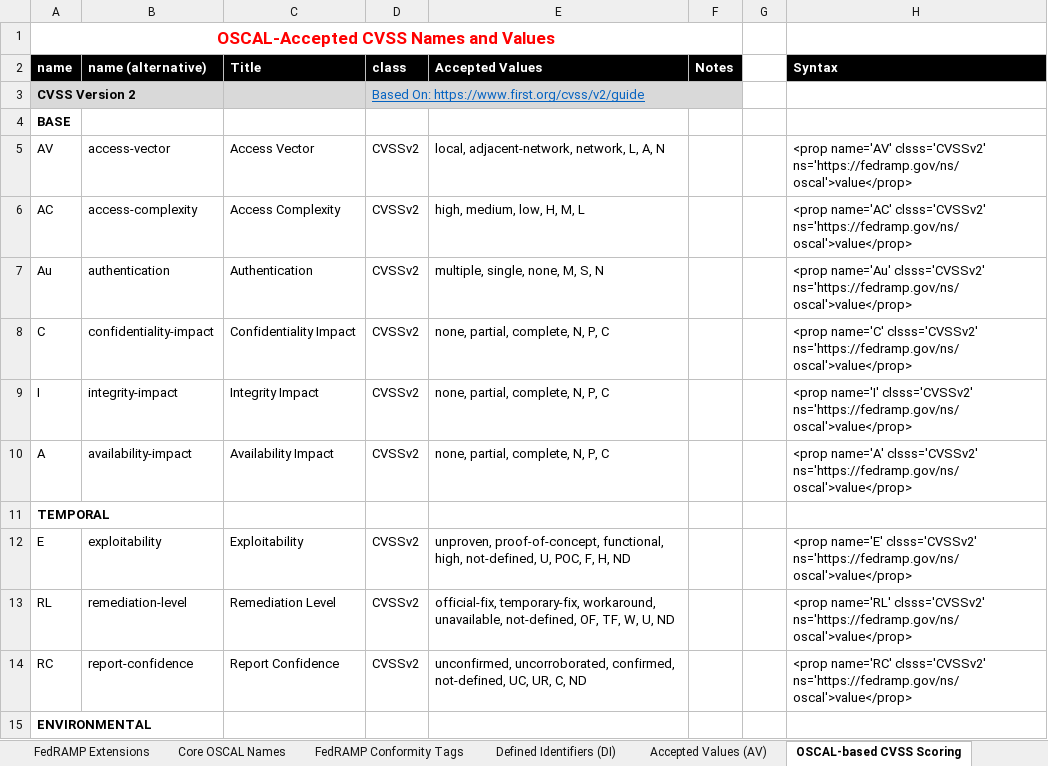
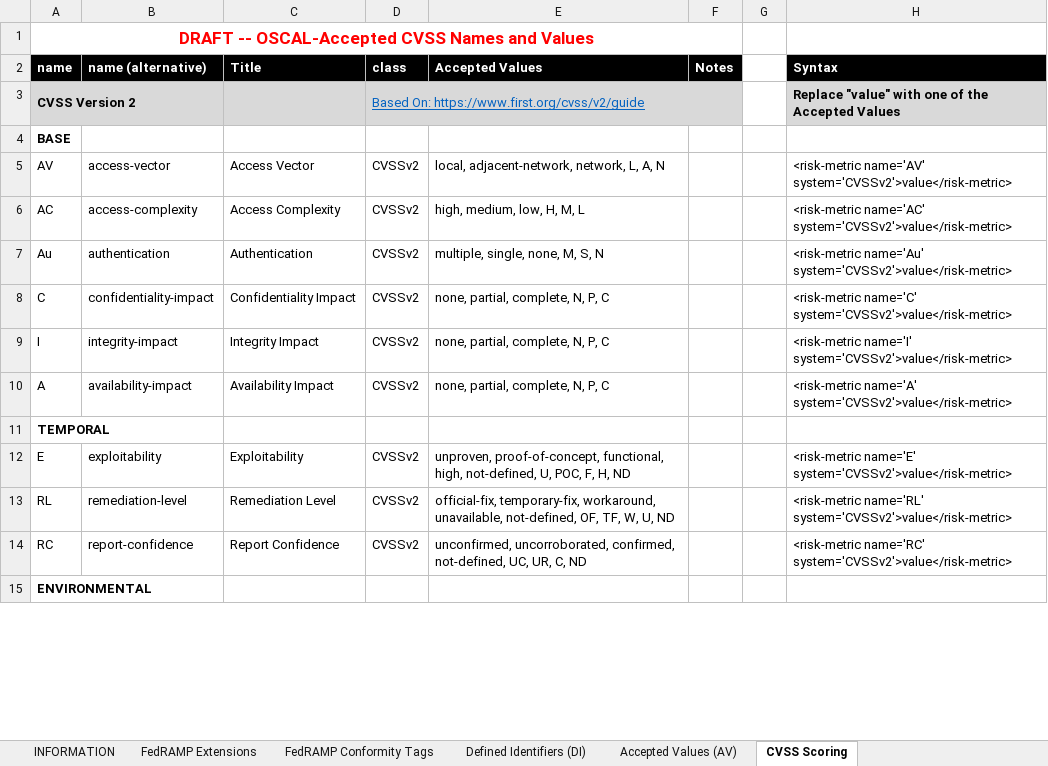
Before and after one commit to GSA/fedramp-automation, an Excel workbook: documents/FedRAMP_OSCAL_Registry.xlsx, sheet CVSS Scoring, drawn as a sheet; only a part is shown; values as stored, in another font and other column widths than the file's, no borders; the diff covers the shown part only; the diff names each change by its address in the sheet, - before the commit and + after, or states it on an @@ line.

Commit message:
Draft guides

```diff
--- a/documents/FedRAMP_OSCAL_Registry.xlsx (sheet CVSS Scoring)
+++ b/documents/FedRAMP_OSCAL_Registry.xlsx (sheet CVSS Scoring)
-sheet tab: OSCAL-based CVSS Scoring
+sheet tab: CVSS Scoring
@@ sheet tab hidden: Core OSCAL Names @@
-A1 (name): OSCAL-Accepted CVSS Names and Values
+A1 (name): DRAFT -- OSCAL-Accepted CVSS Names and Values
-H3 (Syntax): (empty)
+H3 (Syntax): Replace "value" with one of the Accepted Values
-H3 fill: none
+H3 fill: #D9D9D9
-H5 (Syntax): <prop name='AV' clsss='CVSSv2' ns='https://fedramp.gov/ns/oscal'>value</prop>
+H5 (Syntax): <risk-metric name='AV' system='CVSSv2'>value</risk-metric>
-H6 (Syntax): <prop name='AC' clsss='CVSSv2' ns='https://fedramp.gov/ns/oscal'>value</prop>
+H6 (Syntax): <risk-metric name='AC' system='CVSSv2'>value</risk-metric>
-H7 (Syntax): <prop name='Au' clsss='CVSSv2' ns='https://fedramp.gov/ns/oscal'>value</prop>
+H7 (Syntax): <risk-metric name='Au' system='CVSSv2'>value</risk-metric>
-H8 (Syntax): <prop name='C' clsss='CVSSv2' ns='https://fedramp.gov/ns/oscal'>value</prop>
+H8 (Syntax): <risk-metric name='C' system='CVSSv2'>value</risk-metric>
-H9 (Syntax): <prop name='I' clsss='CVSSv2' ns='https://fedramp.gov/ns/oscal'>value</prop>
+H9 (Syntax): <risk-metric name='I' system='CVSSv2'>value</risk-metric>
-H10 (Syntax): <prop name='A' clsss='CVSSv2' ns='https://fedramp.gov/ns/oscal'>value</prop>
+H10 (Syntax): <risk-metric name='A' system='CVSSv2'>value</risk-metric>
-H12 (Syntax): <prop name='E' clsss='CVSSv2' ns='https://fedramp.gov/ns/oscal'>value</prop>
+H12 (Syntax): <risk-metric name='E' system='CVSSv2'>value</risk-metric>
-H13 (Syntax): <prop name='RL' clsss='CVSSv2' ns='https://fedramp.gov/ns/oscal'>value</prop>
+H13 (Syntax): <risk-metric name='RL' system='CVSSv2'>value</risk-metric>
-H14 (Syntax): <prop name='RC' clsss='CVSSv2' ns='https://fedramp.gov/ns/oscal'>value</prop>
+H14 (Syntax): <risk-metric name='RC' system='CVSSv2'>value</risk-metric>
```
Also changed, not shown: 49 edited cells elsewhere in this sheet, sheet Accepted Values (AV), sheet FedRAMP Conformity Tags, sheet Defined Identifiers (DI), sheet FedRAMP Extensions, formulas that keep their value, 13 other files.
